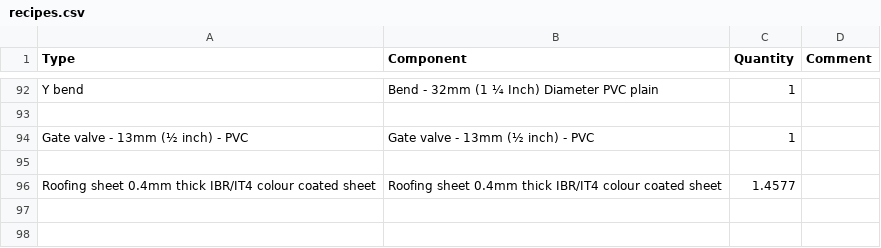
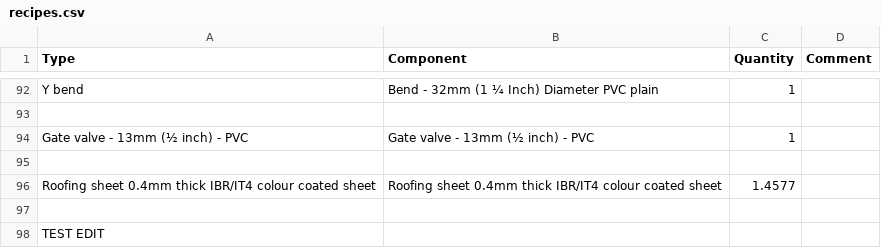
Before and after one commit to SwanaWJ/pyrevit-CostEstimates, a CSV file: tools.extension/PyCostEstimates.tab/Cost Update.panel/Multi csv.pushbutton/recipes.csv, drawn as a sheet; only a part is shown, gaps mark what is left out; the diff names each change by its address in the sheet, - before the commit and + after, or states it on an @@ line.

```diff
--- a/tools.extension/PyCostEstimates.tab/Cost Update.panel/Multi csv.pushbutton/recipes.csv
+++ b/tools.extension/PyCostEstimates.tab/Cost Update.panel/Multi csv.pushbutton/recipes.csv
+row 97: (empty)
+row 98: TEST EDIT
```
